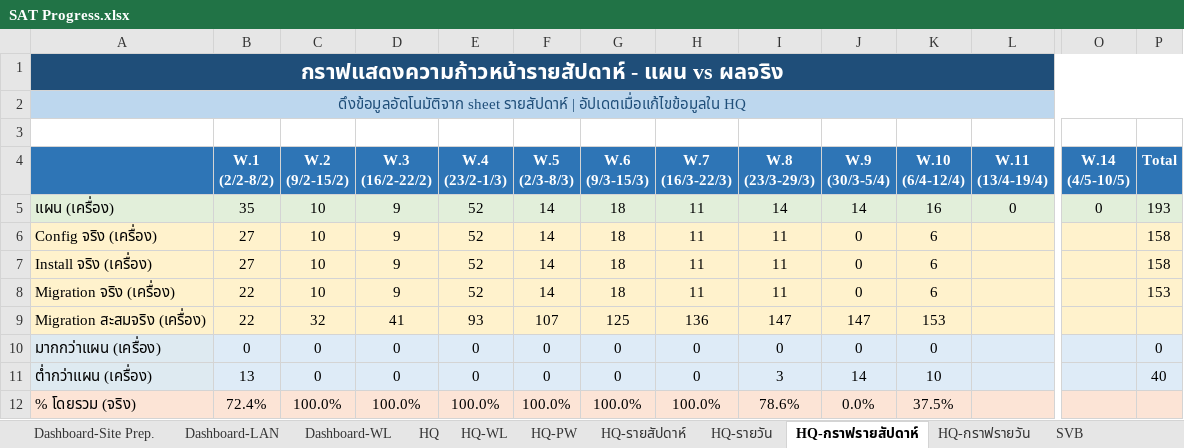
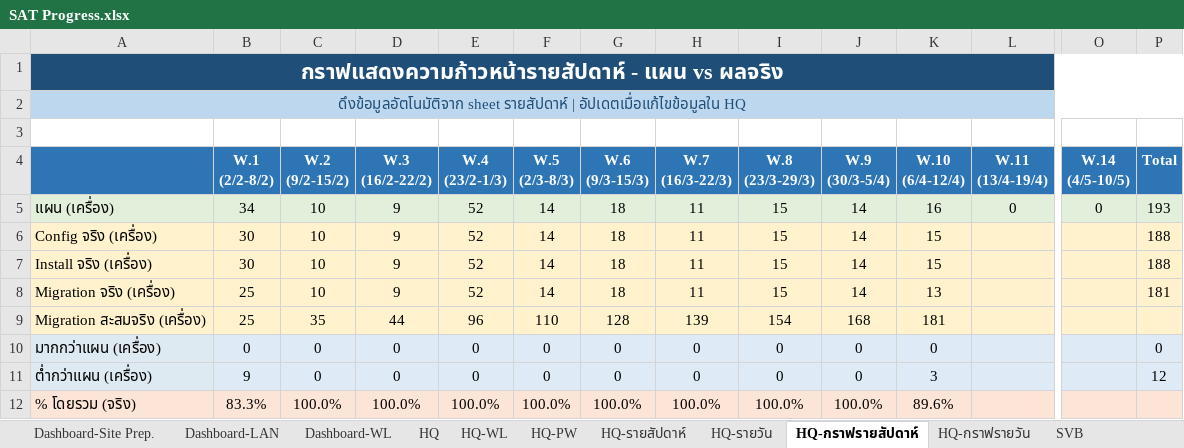
Before and after one commit to watanyu158/SVB-Coring-Dashboard, an Excel workbook: backend/SAT Progress.xlsx, sheet HQ-กราฟรายสัปดาห์, drawn as a sheet; only a part is shown, gaps mark what is left out; values as stored, in another font and other column widths than the file's, no borders; charts and pictures not drawn; the diff covers the shown part only; the diff names each change by its address in the sheet, - before the commit and + after, or states it on an @@ line.

```diff
--- a/backend/SAT Progress.xlsx (sheet HQ-กราฟรายสัปดาห์)
+++ b/backend/SAT Progress.xlsx (sheet HQ-กราฟรายสัปดาห์)
-B5 (W.1 (2/2-8/2)): 35
+B5 (W.1 (2/2-8/2)): 34
-I5 (W.8 (23/3-29/3)): 14
+I5 (W.8 (23/3-29/3)): 15
-B6:B7 (W.1 (2/2-8/2)): 27
+B6:B7 (W.1 (2/2-8/2)): 30
-I6:I8 (W.8 (23/3-29/3)): 11
+I6:I8 (W.8 (23/3-29/3)): 15
-J6:J8 (W.9 (30/3-5/4)): 0
+J6:J8 (W.9 (30/3-5/4)): 14
-K6:K7 (W.10 (6/4-12/4)): 6
+K6:K7 (W.10 (6/4-12/4)): 15
-P6:P7 (Total): 158
+P6:P7 (Total): 188
-B8:B9 (W.1 (2/2-8/2)): 22
+B8:B9 (W.1 (2/2-8/2)): 25
-K8 (W.10 (6/4-12/4)): 6
+K8 (W.10 (6/4-12/4)): 13
-P8 (Total): 153
+P8 (Total): 181
-C9 (W.2 (9/2-15/2)): 32
+C9 (W.2 (9/2-15/2)): 35
-D9 (W.3 (16/2-22/2)): 41
+D9 (W.3 (16/2-22/2)): 44
-E9 (W.4 (23/2-1/3)): 93
+E9 (W.4 (23/2-1/3)): 96
-F9 (W.5 (2/3-8/3)): 107
+F9 (W.5 (2/3-8/3)): 110
-G9 (W.6 (9/3-15/3)): 125
+G9 (W.6 (9/3-15/3)): 128
-H9 (W.7 (16/3-22/3)): 136
+H9 (W.7 (16/3-22/3)): 139
-I9 (W.8 (23/3-29/3)): 147
+I9 (W.8 (23/3-29/3)): 154
-J9 (W.9 (30/3-5/4)): 147
+J9 (W.9 (30/3-5/4)): 168
-K9 (W.10 (6/4-12/4)): 153
+K9 (W.10 (6/4-12/4)): 181
-B11 (W.1 (2/2-8/2)): 13
+B11 (W.1 (2/2-8/2)): 9
-I11 (W.8 (23/3-29/3)): 3
+I11 (W.8 (23/3-29/3)): 0
-J11 (W.9 (30/3-5/4)): 14
+J11 (W.9 (30/3-5/4)): 0
-K11 (W.10 (6/4-12/4)): 10
+K11 (W.10 (6/4-12/4)): 3
-P11 (Total): 40
+P11 (Total): 12
-B12 (W.1 (2/2-8/2)): 72.4%
+B12 (W.1 (2/2-8/2)): 83.3%
-I12 (W.8 (23/3-29/3)): 78.6%
+I12 (W.8 (23/3-29/3)): 100.0%
-J12 (W.9 (30/3-5/4)): 0.0%
+J12 (W.9 (30/3-5/4)): 100.0%
-K12 (W.10 (6/4-12/4)): 37.5%
+K12 (W.10 (6/4-12/4)): 89.6%
```
Also changed, not shown: 29 edited cells elsewhere in this sheet, sheet HQ-รายวัน, sheet HQ, sheet HQ-กราฟรายวัน, sheet HQ-WL, sheet HQ-รายสัปดาห์, sheet SVB-Coring-กราฟรายสัปดาห์, 2 more sheets, other sheet tabs, charts or pictures.
